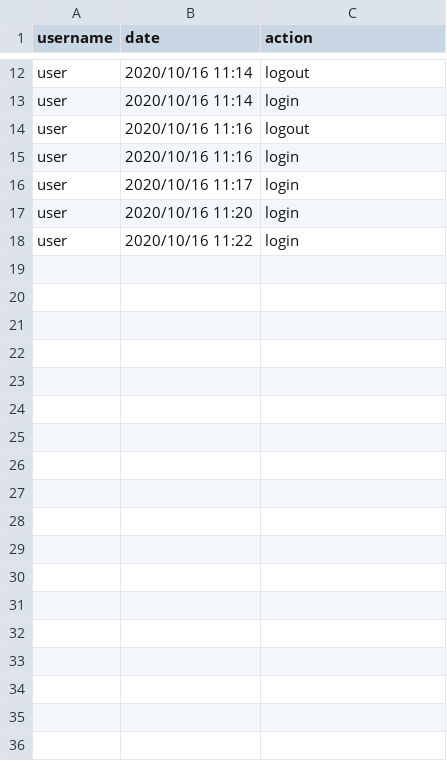
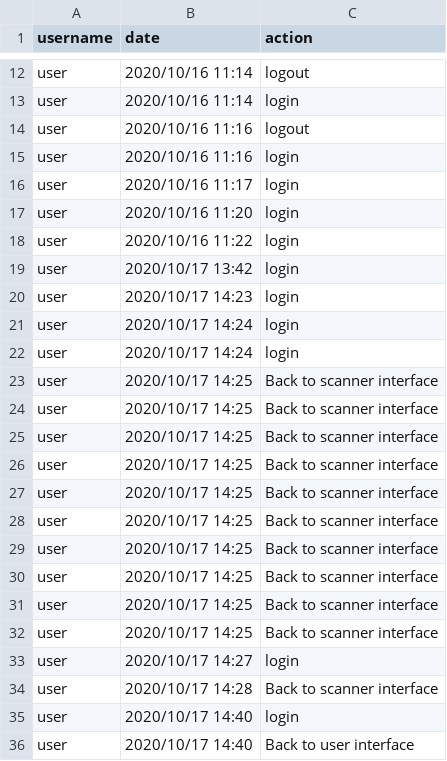
Before and after one commit to HamzaMPSY/qt_app_mts, a CSV file: files/logins.csv, drawn as a sheet; only a part is shown, gaps mark what is left out.

```diff
--- a/files/logins.csv
+++ b/files/logins.csv
@@ -18 +18,19 @@ user,2020/10/16 11:20,login
 user,2020/10/16 11:22,login
+user,2020/10/17 13:42,login
+user,2020/10/17 14:23,login
+user,2020/10/17 14:24,login
+user,2020/10/17 14:24,login
+user,2020/10/17 14:25,Back to scanner interface
+user,2020/10/17 14:25,Back to scanner interface
+user,2020/10/17 14:25,Back to scanner interface
+user,2020/10/17 14:25,Back to scanner interface
+user,2020/10/17 14:25,Back to scanner interface
+user,2020/10/17 14:25,Back to scanner interface
+user,2020/10/17 14:25,Back to scanner interface
+user,2020/10/17 14:25,Back to scanner interface
+user,2020/10/17 14:25,Back to scanner interface
+user,2020/10/17 14:25,Back to scanner interface
+user,2020/10/17 14:27,login
+user,2020/10/17 14:28,Back to scanner interface
+user,2020/10/17 14:40,login
+user,2020/10/17 14:40,Back to user interface
```
Also changed, not shown: 3 other files.
